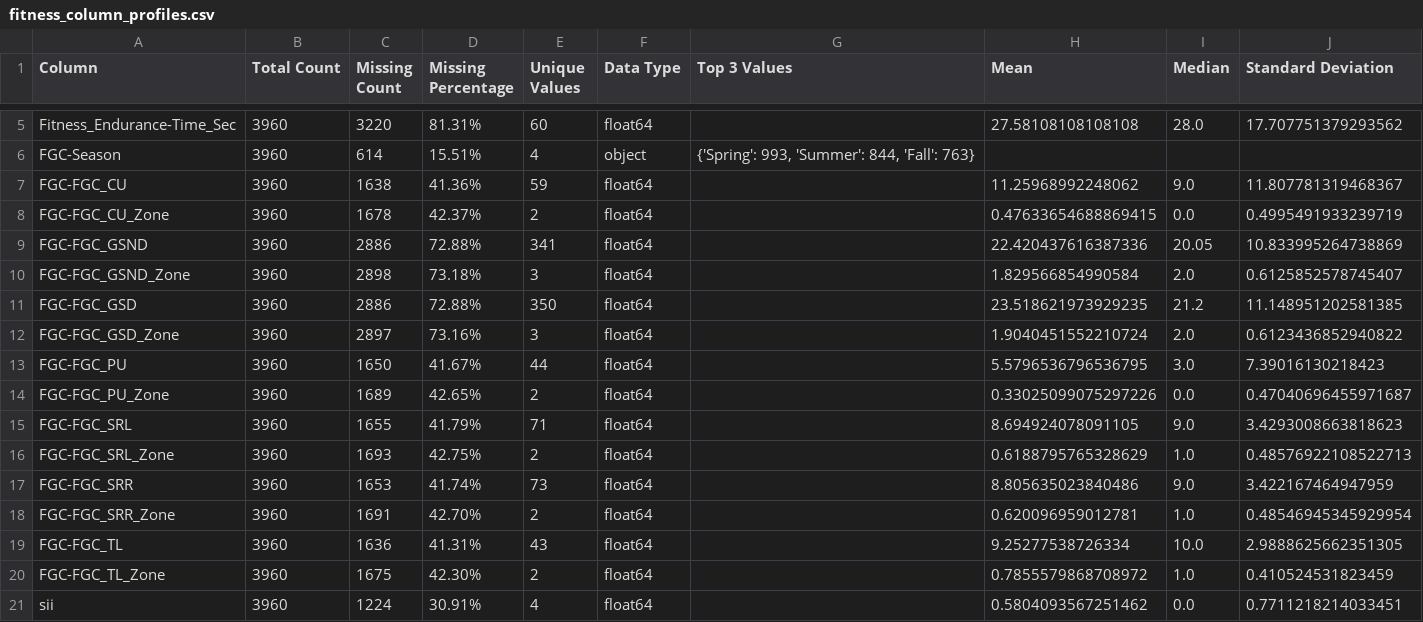
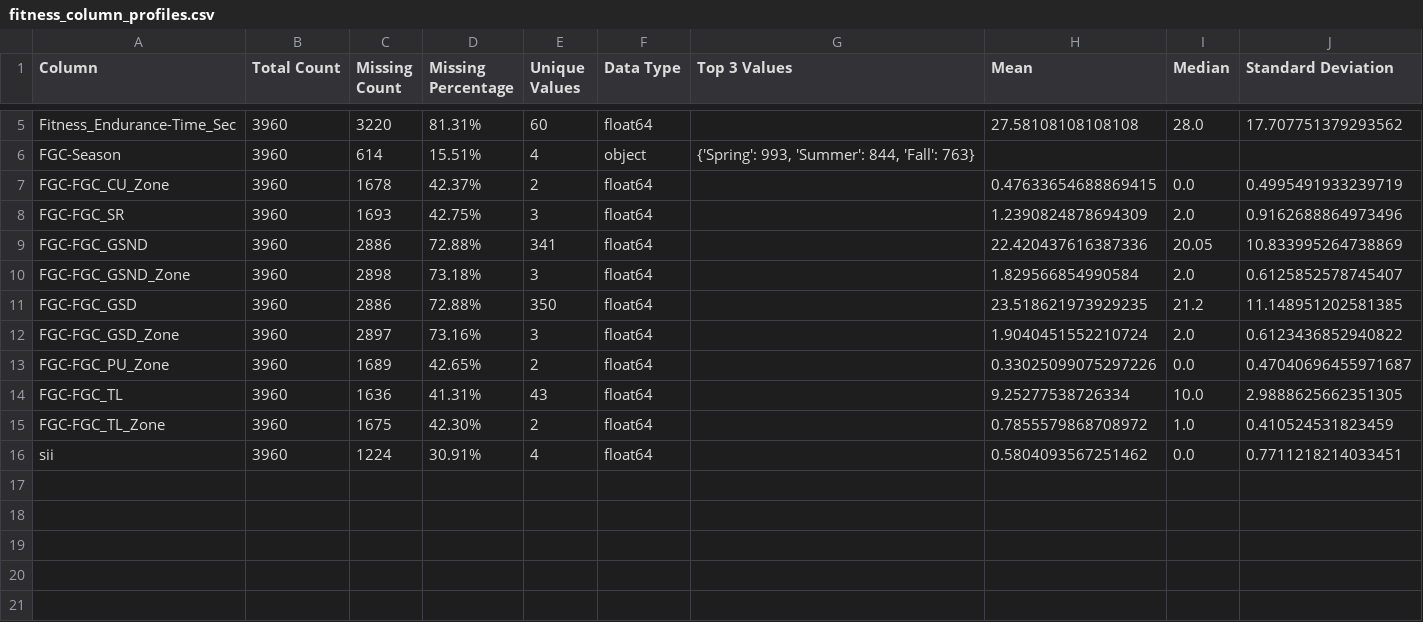
Before and after one commit to bonesclarke/Problematic-Internet-Use, a CSV file: analysis_output/fitness_column_profiles.csv, drawn as a sheet; only a part is shown, gaps mark what is left out.

Commit message:
added some feature engineering and removed some features from the fitness columns

```diff
--- a/analysis_output/fitness_column_profiles.csv
+++ b/analysis_output/fitness_column_profiles.csv
@@ -6,4 +6,4 @@ Fitness_Endurance-Time_Sec,3960,3220,81.31%,60,float64,,27.58108108108108,28.0,1
 FGC-Season,3960,614,15.51%,4,object,"{'Spring': 993, 'Summer': 844, 'Fall': 763}",,,
-FGC-FGC_CU,3960,1638,41.36%,59,float64,,11.25968992248062,9.0,11.807781319468367
 FGC-FGC_CU_Zone,3960,1678,42.37%,2,float64,,0.47633654688869415,0.0,0.4995491933239719
+FGC-FGC_SR,3960,1693,42.75%,3,float64,,1.2390824878694309,2.0,0.9162688864973496
 FGC-FGC_GSND,3960,2886,72.88%,341,float64,,22.420437616387336,20.05,10.833995264738869
@@ -12,8 +12,3 @@ FGC-FGC_GSD,3960,2886,72.88%,350,float64,,23.518621973929235,21.2,11.14895120258
 FGC-FGC_GSD_Zone,3960,2897,73.16%,3,float64,,1.9040451552210724,2.0,0.6123436852940822
-FGC-FGC_PU,3960,1650,41.67%,44,float64,,5.5796536796536795,3.0,7.39016130218423
 FGC-FGC_PU_Zone,3960,1689,42.65%,2,float64,,0.33025099075297226,0.0,0.47040696455971687
-FGC-FGC_SRL,3960,1655,41.79%,71,float64,,8.694924078091105,9.0,3.4293008663818623
-FGC-FGC_SRL_Zone,3960,1693,42.75%,2,float64,,0.6188795765328629,1.0,0.48576922108522713
-FGC-FGC_SRR,3960,1653,41.74%,73,float64,,8.805635023840486,9.0,3.422167464947959
-FGC-FGC_SRR_Zone,3960,1691,42.70%,2,float64,,0.620096959012781,1.0,0.48546945345929954
 FGC-FGC_TL,3960,1636,41.31%,43,float64,,9.25277538726334,10.0,2.9888625662351305
```
Also changed, not shown: analysis_output/physical_column_profiles.csv, 9 other files.
